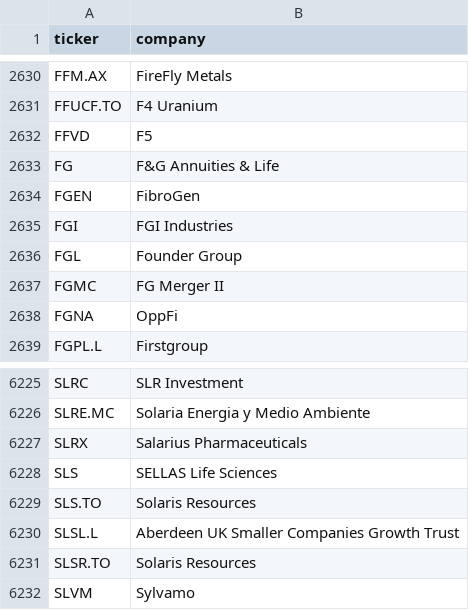
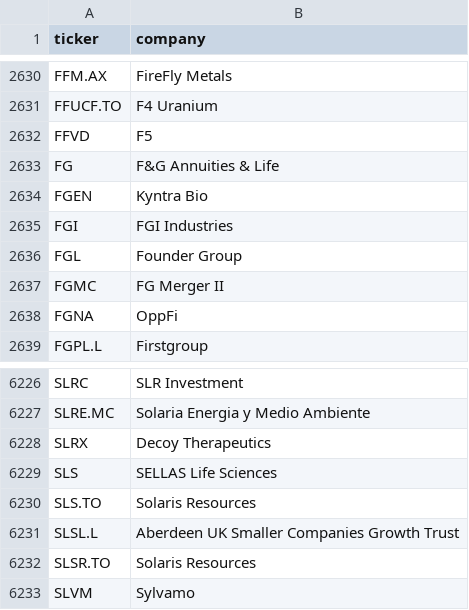
Before and after one commit to andrei1234D/GPT5, a CSV file: data/universe.csv, drawn as a sheet; only a part is shown, gaps mark what is left out; the diff covers the shown part only.

```diff
--- a/data/universe.csv
+++ b/data/universe.csv
@@ -2633,3 +2633,3 @@ FFVD,F5
 FG,F&G Annuities & Life
-FGEN,FibroGen
+FGEN,Kyntra Bio
 FGI,FGI Industries
@@ -6226,3 +6227,3 @@ SLRC,SLR Investment
 SLRE.MC,Solaria Energia y Medio Ambiente
-SLRX,Salarius Pharmaceuticals
+SLRX,Decoy Therapeutics
 SLS,SELLAS Life Sciences
```
Also changed, not shown: 3 added rows, 2 removed rows and 1 edited cell elsewhere in this file, data/stage1_enhancer_bonus.csv, data/stage1_kept.csv, 3 other files.
